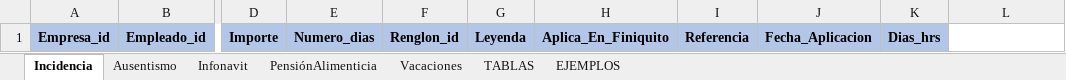
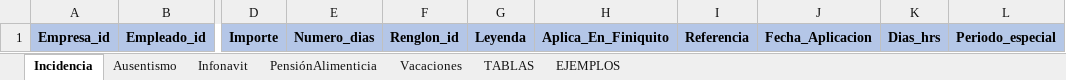
Before and after one commit to cjtony/Seri, an Excel workbook: Payroll/Content/FilesCargaMasivaIncidencias/FormatoDeIncidencias/Layout_Carga_Incidencias.xlsx, sheet Incidencia, drawn as a sheet; only a part is shown, gaps mark what is left out; values as stored, in another font and other column widths than the file's, no borders; the diff names each change by its address in the sheet, - before the commit and + after, or states it on an @@ line.

Commit message:
ACTUALIZACION DE LAYOUT CARGA INCIDENCIAS.

```diff
--- a/Payroll/Content/FilesCargaMasivaIncidencias/FormatoDeIncidencias/Layout_Carga_Incidencias.xlsx (sheet Incidencia)
+++ b/Payroll/Content/FilesCargaMasivaIncidencias/FormatoDeIncidencias/Layout_Carga_Incidencias.xlsx (sheet Incidencia)
-L1: (empty)
+L1: Periodo_especial
-L1 fill: none
+L1 fill: #B4C7E7
```
Also changed, not shown: sheet EJEMPLOS, sheet TABLAS, Payroll/Content/FilesCargaMasivaIncidencias/FormatoDeIncidencias/Layout_Carga_Masiva_Periodos.xlsx, 10 other files.
